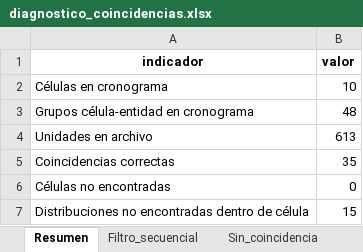
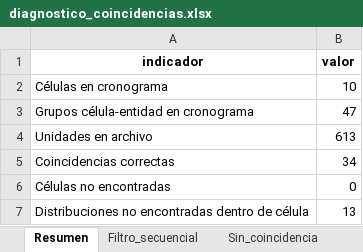
Before and after one commit to DanielJimenezA/avance_celulas_eds, an Excel workbook: data/diagnostico_coincidencias.xlsx, sheet Resumen, drawn as a sheet; values as stored, in another font and other column widths than the file's, no borders; the diff names each change by its address in the sheet, - before the commit and + after, or states it on an @@ line.

```diff
--- a/data/diagnostico_coincidencias.xlsx (sheet Resumen)
+++ b/data/diagnostico_coincidencias.xlsx (sheet Resumen)
-B3 (valor): 48
+B3 (valor): 47
-B5 (valor): 35
+B5 (valor): 34
-B7 (valor): 15
+B7 (valor): 13
```
Also changed, not shown: sheet Detalle_actividades, sheet Filtro_secuencial, sheet Sin_coincidencia, data/cronograma.xlsx, 8 other files.
